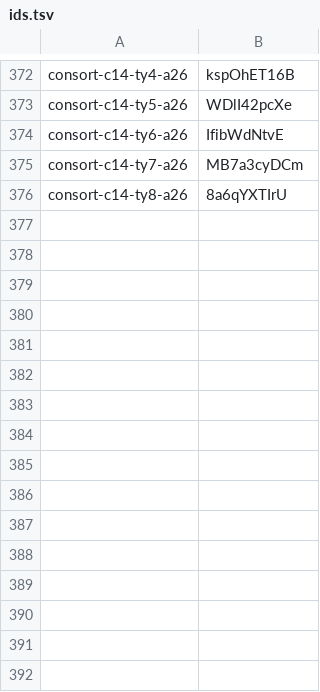
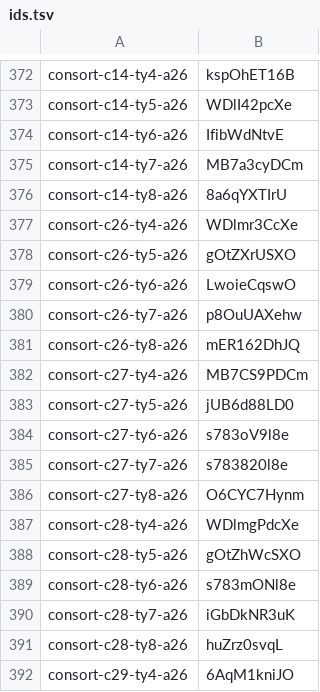
Before and after one commit to thientran2711/cung-tuong-mong, a TSV file: dev/handover/reports/fig-cutout-clean/batch-consort-ty-tools/progress/ids.tsv, drawn as a sheet; only a part is shown, gaps mark what is left out; the diff names each change by its address in the sheet, - before the commit and + after, or states it on an @@ line.

```diff
--- a/dev/handover/reports/fig-cutout-clean/batch-consort-ty-tools/progress/ids.tsv
+++ b/dev/handover/reports/fig-cutout-clean/batch-consort-ty-tools/progress/ids.tsv
+row 377: consort-c26-ty4-a26 | WDlmr3CcXe
+row 378: consort-c26-ty5-a26 | gOtZXrUSXO
+row 379: consort-c26-ty6-a26 | LwoieCqswO
+row 380: consort-c26-ty7-a26 | p8OuUAXehw
+row 381: consort-c26-ty8-a26 | mER162DhJQ
+row 382: consort-c27-ty4-a26 | MB7CS9PDCm
+row 383: consort-c27-ty5-a26 | jUB6d88LD0
+row 384: consort-c27-ty6-a26 | s783oV9l8e
+row 385: consort-c27-ty7-a26 | s783820l8e
+row 386: consort-c27-ty8-a26 | O6CYC7Hynm
+row 387: consort-c28-ty4-a26 | WDlmgPdcXe
+row 388: consort-c28-ty5-a26 | gOtZhWcSXO
+row 389: consort-c28-ty6-a26 | s783mONl8e
+row 390: consort-c28-ty7-a26 | iGbDkNR3uK
+row 391: consort-c28-ty8-a26 | huZrz0svqL
+row 392: consort-c29-ty4-a26 | 6AqM1kniJO
```
Also changed, not shown: 5 other files.
